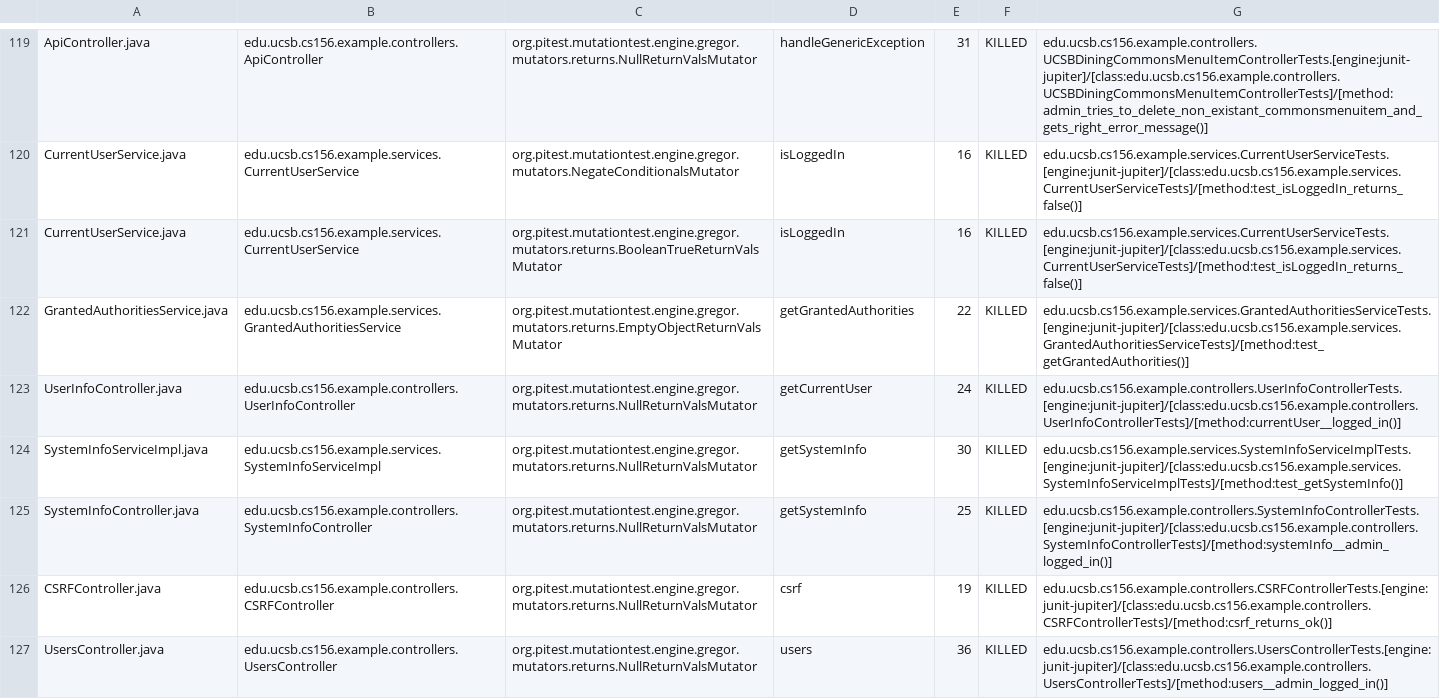
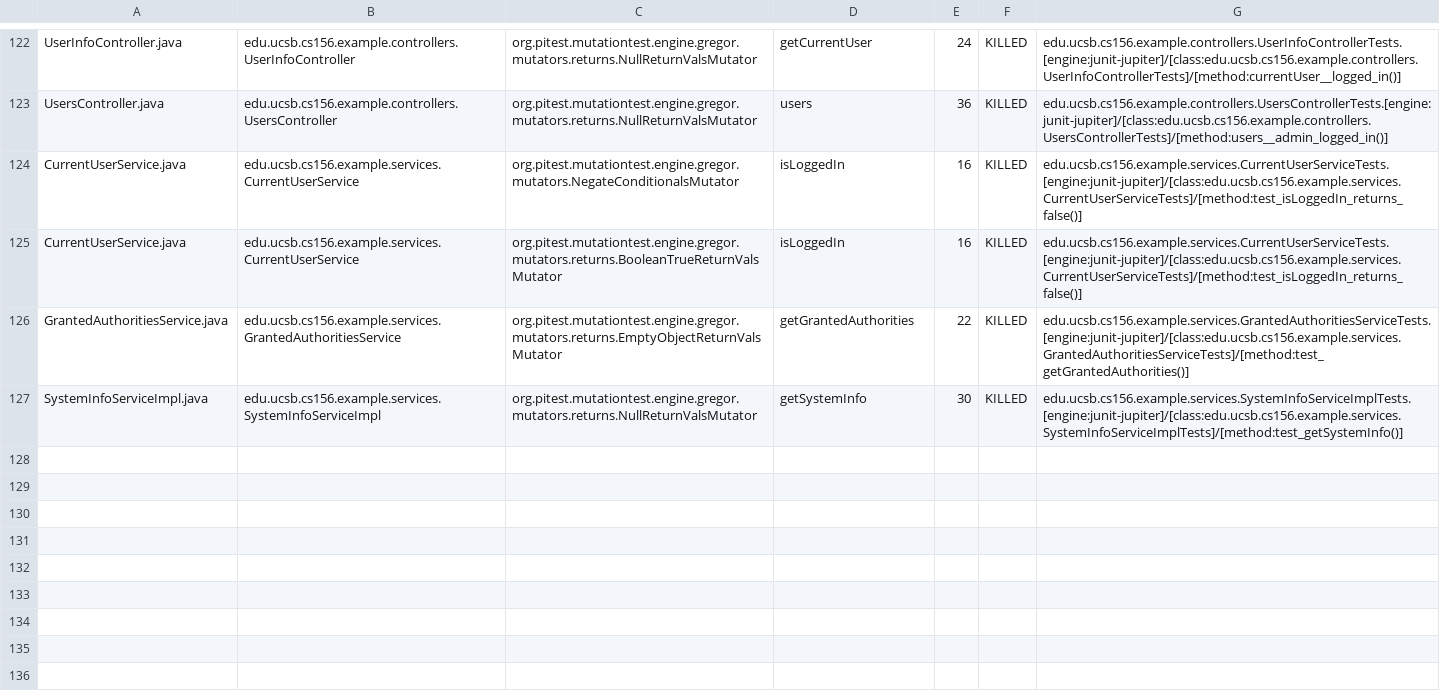
Before and after one commit to ucsb-cs156-m23/team03-m23-10am-1, a CSV file: prs/75/pitest/mutations.csv, drawn as a sheet; only a part is shown, gaps mark what is left out; removed rows and columns are numbered as before the commit, all else as after; the diff covers the shown part only; the diff names each change by its address in the sheet, - before the commit and + after, or states it on an @@ line.

Commit message:
Deploying to gh-pages from @ ucsb-cs156-m23/team03-m23-10am-1@ee28e6fbc5448afa6bc2db743031282230719b98 🚀

```diff
--- a/prs/75/pitest/mutations.csv
+++ b/prs/75/pitest/mutations.csv
-A122: ApiController.java
+A122: UserInfoController.java
-B122: edu.ucsb.cs156.example.controllers.ApiController
+B122: edu.ucsb.cs156.example.controllers.UserInfoController
-D122: handleGenericException
+D122: getCurrentUser
-E122: 31
+E122: 24
-G122: edu.ucsb.cs156.example.controllers.UCSBDiningCommonsMenuItemControllerTests.[engine:junit-jupiter]/[class:edu.ucsb.cs156.example.controllers.UCSBDiningCommonsMenuItemControllerTests]/[method:admin_tries_to_delete_non_existant_commonsmenuitem_and_gets_right_error_message()]
+G122: edu.ucsb.cs156.example.controllers.UserInfoControllerTests.[engine:junit-jupiter]/[class:edu.ucsb.cs156.example.controllers.UserInfoControllerTests]/[method:currentUser__logged_in()]
@@ row 127 moved to row 123: UsersController.java @@
-row 123: UserInfoController.java | edu.ucsb.cs156.example.controllers.UserInfoController | org.pitest.mutationtest.engine.gregor.mutators.returns.NullReturnValsMutator | getCurrentUser | 24 | KILLED | edu.ucsb.cs156.example.controllers.UserInfoControllerTests.[engine:junit-jupiter]/[class:edu.ucsb.cs156.example.controllers.UserInfoControllerTests]/[method:currentUser__logged_in()]
@@ row 125 moved to row 53: SystemInfoController.java @@
@@ row 126 moved to row 4: CSRFController.java @@
```
Also changed, not shown: 1 added row and 80 moved rows elsewhere in this file, 16 other files.
